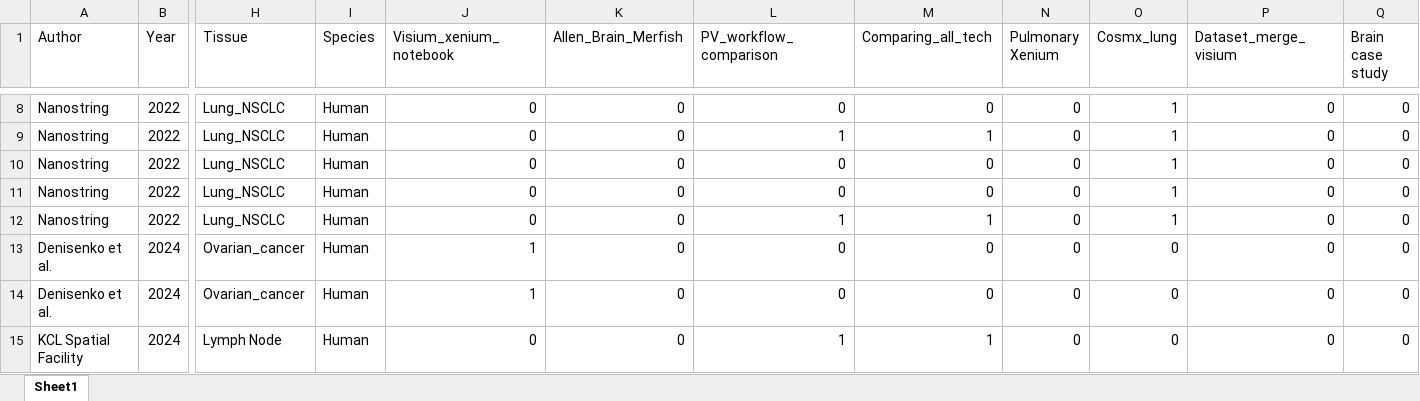
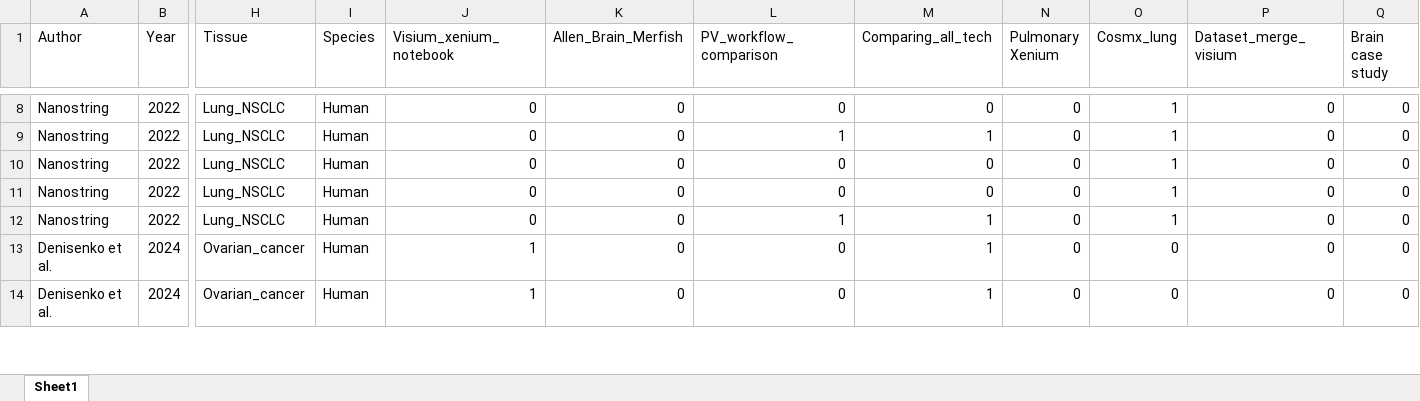
Before and after one commit to BKover99/Pseudovisium, an Excel workbook: Datasets_all.xlsx, sheet Sheet1, drawn as a sheet; only a part is shown, gaps mark what is left out; values as stored, in another font and other column widths than the file's, no borders; rows hold the shown columns only; the diff covers the shown part only; the diff names each change by its address in the sheet, - before the commit and + after, or states it on an @@ line.

Commit message:
update csv

```diff
--- a/Datasets_all.xlsx (sheet Sheet1)
+++ b/Datasets_all.xlsx (sheet Sheet1)
-M13:M14 (Comparing_all_tech): 0
+M13:M14 (Comparing_all_tech): 1
-row 15: KCL Spatial Facility | 2024 | Lymph Node | Human | 0 | 0 | 1 | 1 | 0 | 0 | 0 | 0
```
Also changed, not shown: 25 edited cells and cell formats elsewhere in this sheet.
